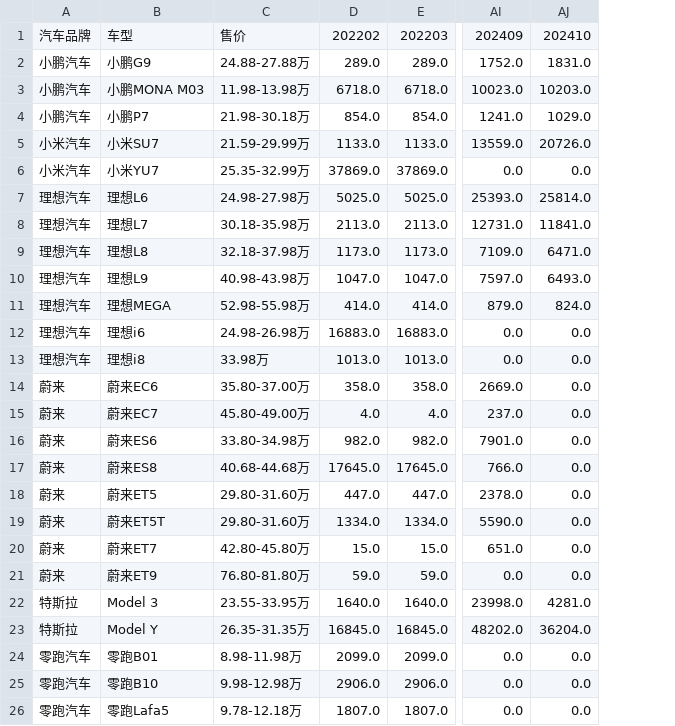
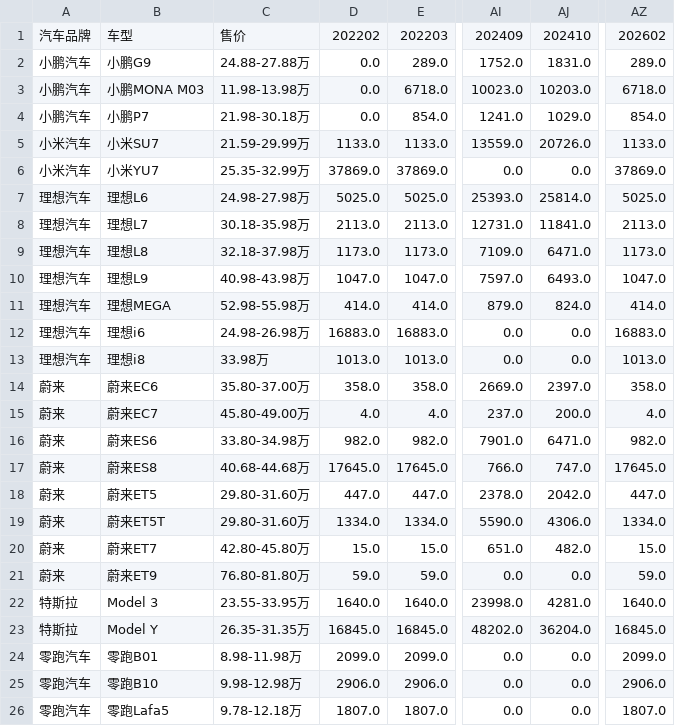
Before and after one commit to Jeffery-Lou/car-sales-analysis, a CSV file: 汽车销量数据.csv, drawn as a sheet; only a part is shown, gaps mark what is left out; the diff names each change by its address in the sheet, - before the commit and + after, or states it on an @@ line.

```diff
--- a/汽车销量数据.csv
+++ b/汽车销量数据.csv
+column AZ, rows 1-26: 202602 | 289.0 | 6718.0 | 854.0 | 1133.0 | 37869.0 | 5025.0 | 2113.0 | 1173.0 | 1047.0 | 414.0 | 16883.0 | 1013.0 | 358.0 | 4.0 | 982.0 | 17645.0 | 447.0 | 1334.0 | 15.0 | 59.0 | 1640.0 | 16845.0 | 2099.0 | 2906.0 | 1807.0
-D2: 289.0
+D2: 0.0
-D3: 6718.0
+D3: 0.0
-D4: 854.0
+D4: 0.0
-AJ14: 0.0
+AJ14: 2397.0
-AJ15: 0.0
+AJ15: 200.0
-AJ16: 0.0
+AJ16: 6471.0
-AJ17: 0.0
+AJ17: 747.0
-AJ18: 0.0
+AJ18: 2042.0
-AJ19: 0.0
+AJ19: 4306.0
-AJ20: 0.0
+AJ20: 482.0
```
Also changed, not shown: 汽车销量数据_autohome_周度.csv.
